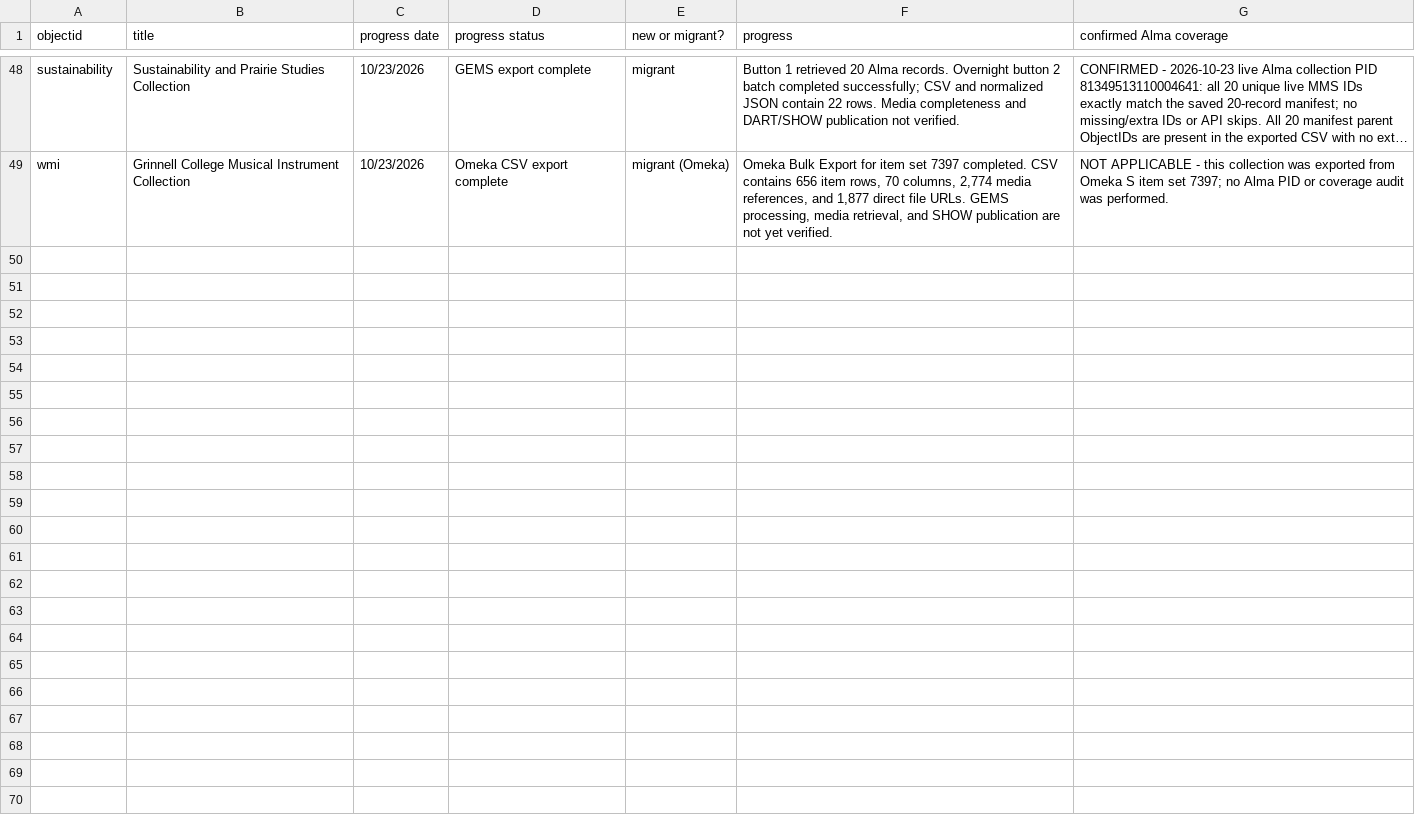
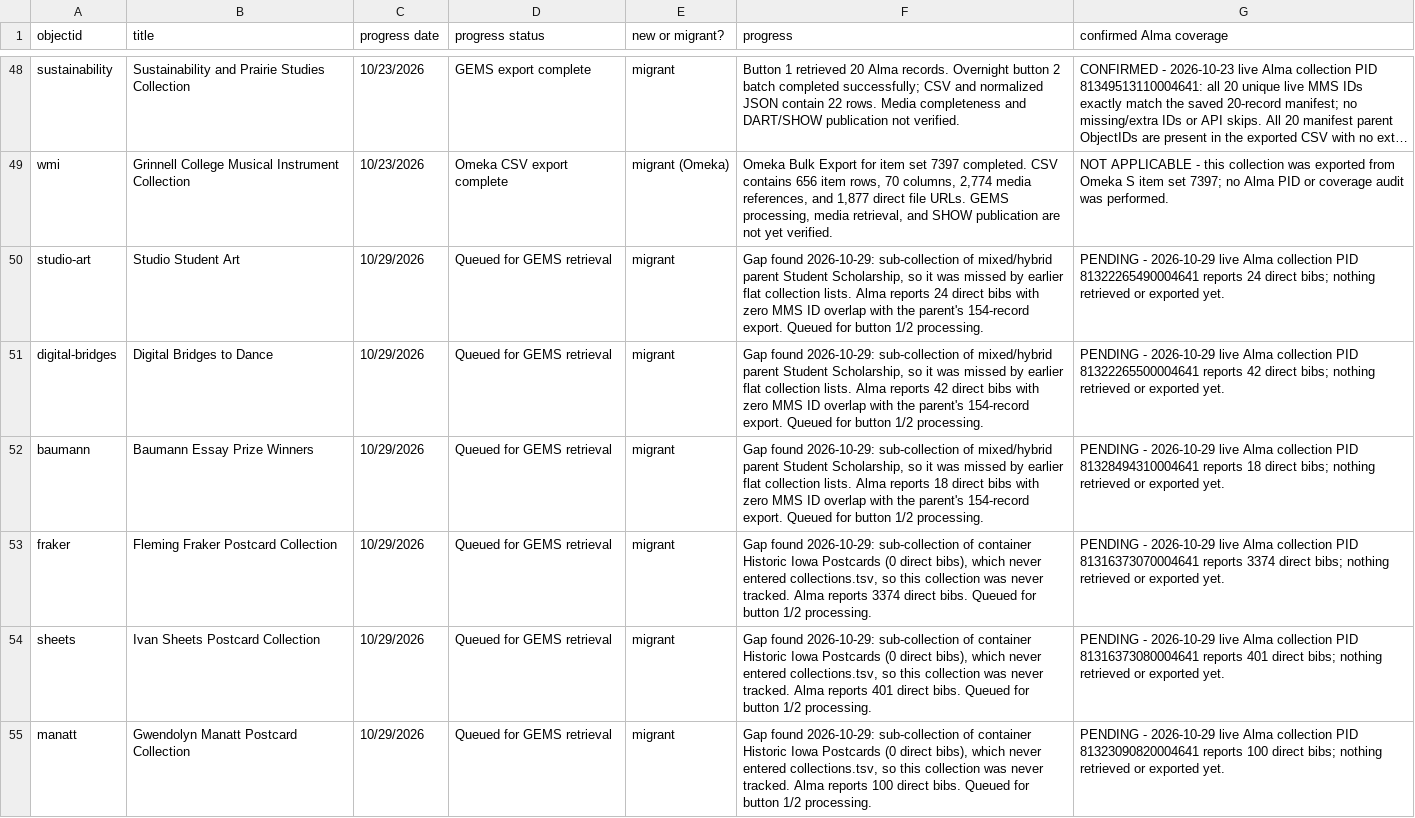
Before and after one commit to McFateM/GEMS, a CSV file: GEMS_digital_collections.csv, drawn as a sheet; only a part is shown, gaps mark what is left out; long unchanged cells end in …; the diff names each change by its address in the sheet, - before the commit and + after, or states it on an @@ line.

Commit message:
Ready for the last 6 "missing" collections

```diff
--- a/GEMS_digital_collections.csv
+++ b/GEMS_digital_collections.csv
+row 50: studio-art | Studio Student Art | 10/29/2026 | Queued for GEMS retrieval | migrant | Gap found 2026-10-29: sub-collection of mixed/hybrid parent Student Scholarship, so it was missed by earlier flat collection lists. Alma reports 24 direct bibs with zero MMS ID overlap with the parent's 154-record export. Queued for button 1/2 processing. | PENDING - 2026-10-29 live Alma collection PID 81322265490004641 reports 24 direct bibs; nothing retrieved or exported yet.
+row 51: digital-bridges | Digital Bridges to Dance | 10/29/2026 | Queued for GEMS retrieval | migrant | Gap found 2026-10-29: sub-collection of mixed/hybrid parent Student Scholarship, so it was missed by earlier flat collection lists. Alma reports 42 direct bibs with zero MMS ID overlap with the parent's 154-record export. Queued for button 1/2 processing. | PENDING - 2026-10-29 live Alma collection PID 81322265500004641 reports 42 direct bibs; nothing retrieved or exported yet.
+row 52: baumann | Baumann Essay Prize Winners | 10/29/2026 | Queued for GEMS retrieval | migrant | Gap found 2026-10-29: sub-collection of mixed/hybrid parent Student Scholarship, so it was missed by earlier flat collection lists. Alma reports 18 direct bibs with zero MMS ID overlap with the parent's 154-record export. Queued for button 1/2 processing. | PENDING - 2026-10-29 live Alma collection PID 81328494310004641 reports 18 direct bibs; nothing retrieved or exported yet.
+row 53: fraker | Fleming Fraker Postcard Collection | 10/29/2026 | Queued for GEMS retrieval | migrant | Gap found 2026-10-29: sub-collection of container Historic Iowa Postcards (0 direct bibs), which never entered collections.tsv, so this collection was never tracked. Alma reports 3374 direct bibs. Queued for button 1/2 processing. | PENDING - 2026-10-29 live Alma collection PID 81316373070004641 reports 3374 direct bibs; nothing retrieved or exported yet.
+row 54: sheets | Ivan Sheets Postcard Collection | 10/29/2026 | Queued for GEMS retrieval | migrant | Gap found 2026-10-29: sub-collection of container Historic Iowa Postcards (0 direct bibs), which never entered collections.tsv, so this collection was never tracked. Alma reports 401 direct bibs. Queued for button 1/2 processing. | PENDING - 2026-10-29 live Alma collection PID 81316373080004641 reports 401 direct bibs; nothing retrieved or exported yet.
+row 55: manatt | Gwendolyn Manatt Postcard Collection | 10/29/2026 | Queued for GEMS retrieval | migrant | Gap found 2026-10-29: sub-collection of container Historic Iowa Postcards (0 direct bibs), which never entered collections.tsv, so this collection was never tracked. Alma reports 100 direct bibs. Queued for button 1/2 processing. | PENDING - 2026-10-29 live Alma collection PID 81323090820004641 reports 100 direct bibs; nothing retrieved or exported yet.
```
Also changed, not shown: collections.tsv, objectid-prefixes.tsv, 3 other files.
